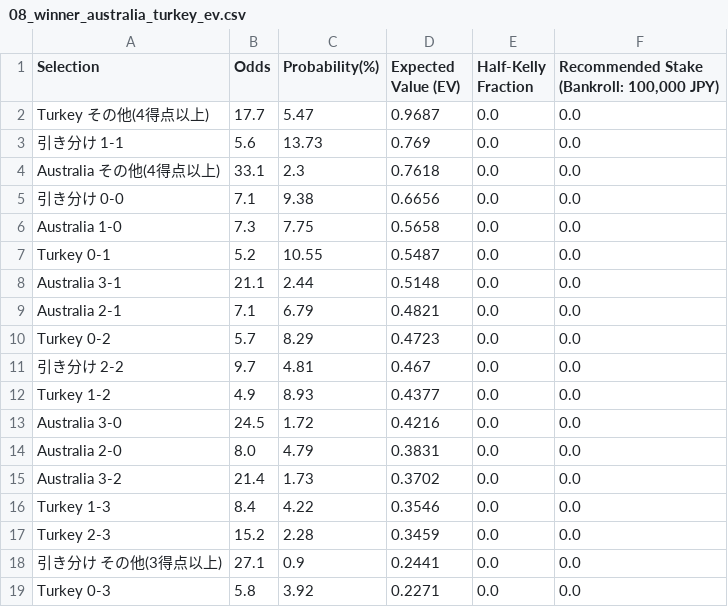
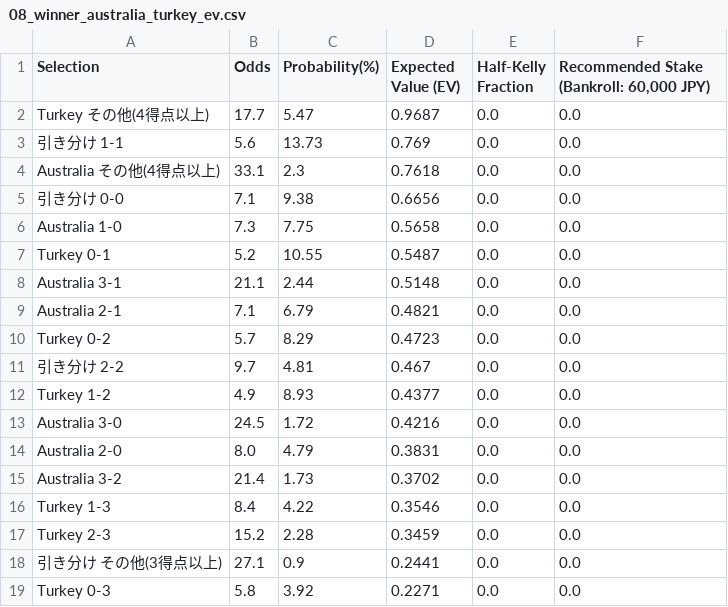
Before and after one commit to take4ff/wcup_winner, a CSV file: data/processed/2026/winner_matches/08_winner_australia_turkey_ev.csv, drawn as a sheet.

```diff
--- a/data/processed/2026/winner_matches/08_winner_australia_turkey_ev.csv
+++ b/data/processed/2026/winner_matches/08_winner_australia_turkey_ev.csv
@@ -1,2 +1,2 @@
-Selection,Odds,Probability(%),Expected Value (EV),Half-Kelly Fraction,"Recommended Stake (Bankroll: 100,000 JPY)"
+Selection,Odds,Probability(%),Expected Value (EV),Half-Kelly Fraction,"Recommended Stake (Bankroll: 60,000 JPY)"
 Turkey その他(4得点以上),17.7,5.47,0.9687,0.0,0.0
```
Also changed, not shown: data/buy_status.csv, data/processed/2026/bet_recommendations.csv, 5 other files.
